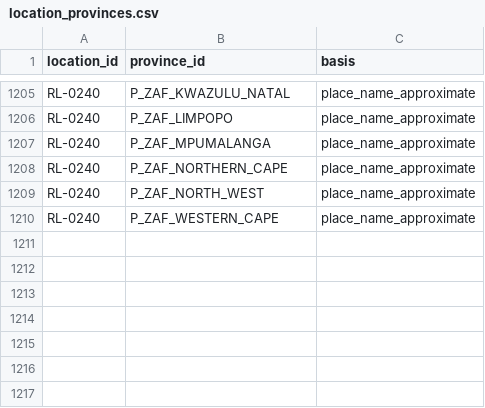
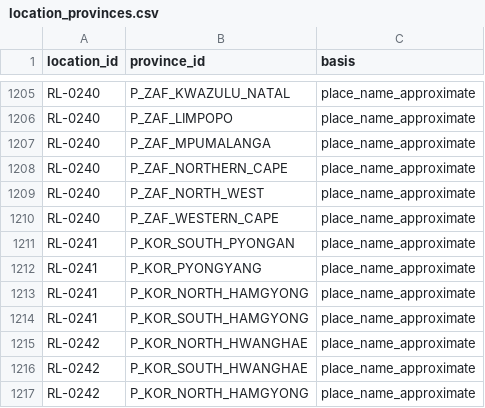
Before and after one commit to ilmiolocaleconme-cpu/grandstrategywwii, a CSV file: data/resources/location_provinces.csv, drawn as a sheet; only a part is shown, gaps mark what is left out.

```diff
--- a/data/resources/location_provinces.csv
+++ b/data/resources/location_provinces.csv
@@ -1210 +1210,8 @@ RL-0240,P_ZAF_NORTH_WEST,place_name_approximate
 RL-0240,P_ZAF_WESTERN_CAPE,place_name_approximate
+RL-0241,P_KOR_SOUTH_PYONGAN,place_name_approximate
+RL-0241,P_KOR_PYONGYANG,place_name_approximate
+RL-0241,P_KOR_NORTH_HAMGYONG,place_name_approximate
+RL-0241,P_KOR_SOUTH_HAMGYONG,place_name_approximate
+RL-0242,P_KOR_NORTH_HWANGHAE,place_name_approximate
+RL-0242,P_KOR_SOUTH_HWANGHAE,place_name_approximate
+RL-0242,P_KOR_NORTH_HAMGYONG,place_name_approximate
```
Also changed, not shown: data/resources/place_provinces.csv, data/resources/punteggi_output.csv, 15 other files.
